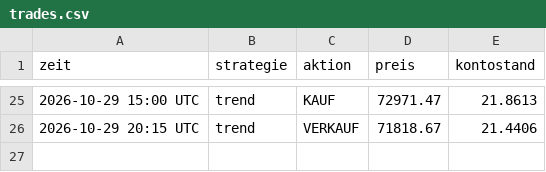
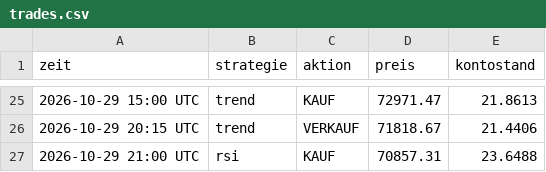
Before and after one commit to t7v7hcdys5-del/legendary-fiesta-trading, a CSV file: trades.csv, drawn as a sheet; only a part is shown, gaps mark what is left out; the diff names each change by its address in the sheet, - before the commit and + after, or states it on an @@ line.

```diff
--- a/trades.csv
+++ b/trades.csv
+row 27: 2026-10-29 21:00 UTC | rsi | KAUF | 70857.31 | 23.6488
```
Also changed, not shown: equity.csv, 3 other files.
